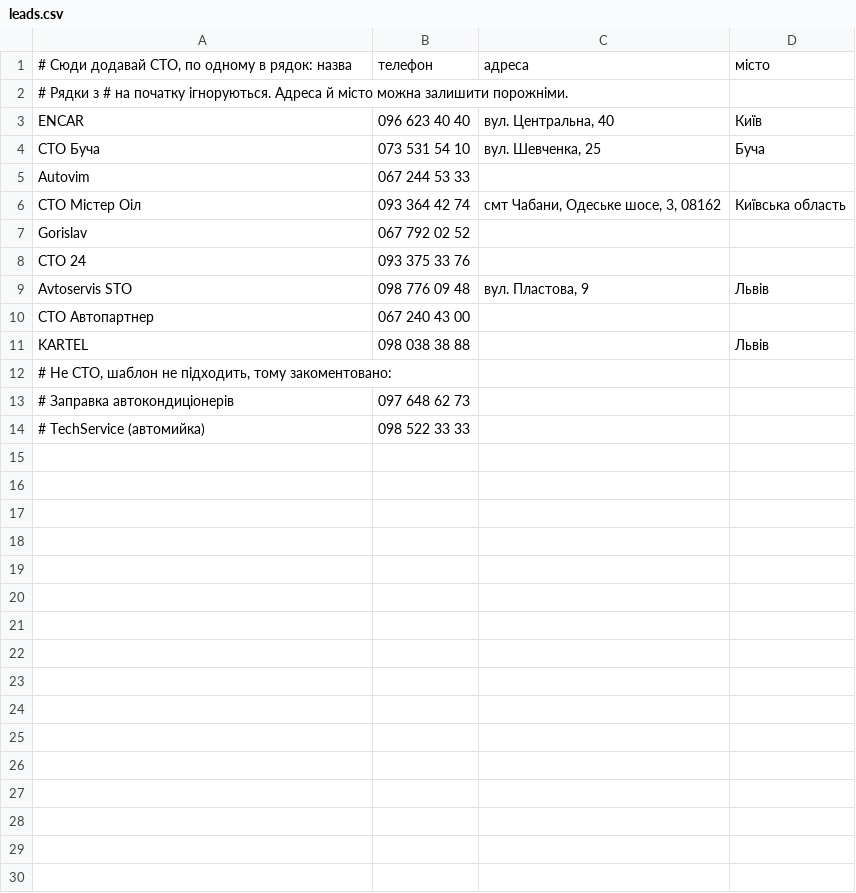
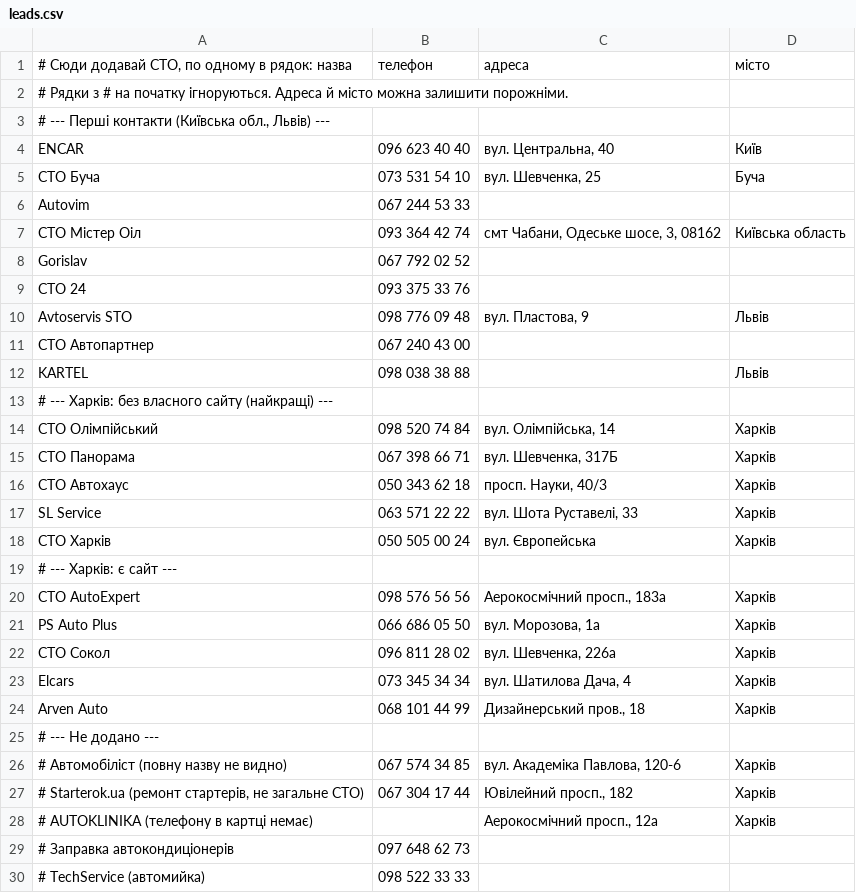
Before and after one commit to zhenyadrahun-create/sto-outreach, a CSV file: leads.csv, drawn as a sheet.

Commit message:
Add files via upload

```diff
--- a/leads.csv
+++ b/leads.csv
@@ -2,2 +2,3 @@
 # Рядки з # на початку ігноруються. Адреса й місто можна залишити порожніми.
+# --- Перші контакти (Київська обл., Львів) ---
 ENCAR; 096 623 40 40; вул. Центральна, 40; Київ
@@ -11,3 +12,18 @@ Avtoservis STO; 098 776 09 48; вул. Пластова, 9; Львів
 KARTEL; 098 038 38 88;; Львів
-# Не СТО, шаблон не підходить, тому закоментовано:
+# --- Харків: без власного сайту (найкращі) ---
+СТО Олімпійський; 098 520 74 84; вул. Олімпійська, 14; Харків
+СТО Панорама; 067 398 66 71; вул. Шевченка, 317Б; Харків
+СТО Автохаус; 050 343 62 18; просп. Науки, 40/3; Харків
+SL Service; 063 571 22 22; вул. Шота Руставелі, 33; Харків
+СТО Харків; 050 505 00 24; вул. Європейська; Харків
+# --- Харків: є сайт ---
+СТО AutoExpert; 098 576 56 56; Аерокосмічний просп., 183а; Харків
+PS Auto Plus; 066 686 05 50; вул. Морозова, 1а; Харків
+СТО Сокол; 096 811 28 02; вул. Шевченка, 226а; Харків
+Elcars; 073 345 34 34; вул. Шатилова Дача, 4; Харків
+Arven Auto; 068 101 44 99; Дизайнерський пров., 18; Харків
+# --- Не додано ---
+# Автомобіліст (повну назву не видно); 067 574 34 85; вул. Академіка Павлова, 120-6; Харків
+# Starterok.ua (ремонт стартерів, не загальне СТО); 067 304 17 44; Ювілейний просп., 182; Харків
+# AUTOKLINIKA (телефону в картці немає); ; Аерокосмічний просп., 12а; Харків
 # Заправка автокондиціонерів; 097 648 62 73;;
```
